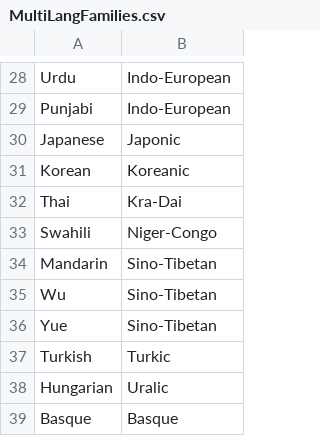
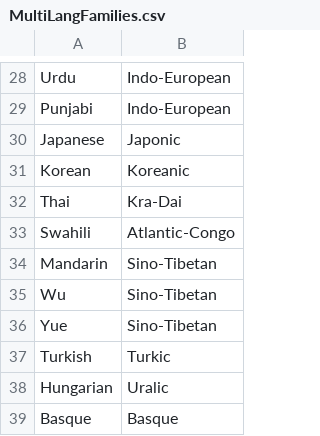
Before and after one commit to ObsidioSteel/linguil, a CSV file: public/data/MultiLangFamilies.csv, drawn as a sheet; only a part is shown, gaps mark what is left out.

Commit message:
Updated Niger-Congo to Atlantic-Congo

```diff
--- a/public/data/MultiLangFamilies.csv
+++ b/public/data/MultiLangFamilies.csv
@@ -32,3 +32,3 @@ Korean,Koreanic
 Thai,Kra-Dai
-Swahili,Niger-Congo
+Swahili,Atlantic-Congo
 Mandarin,Sino-Tibetan
```
